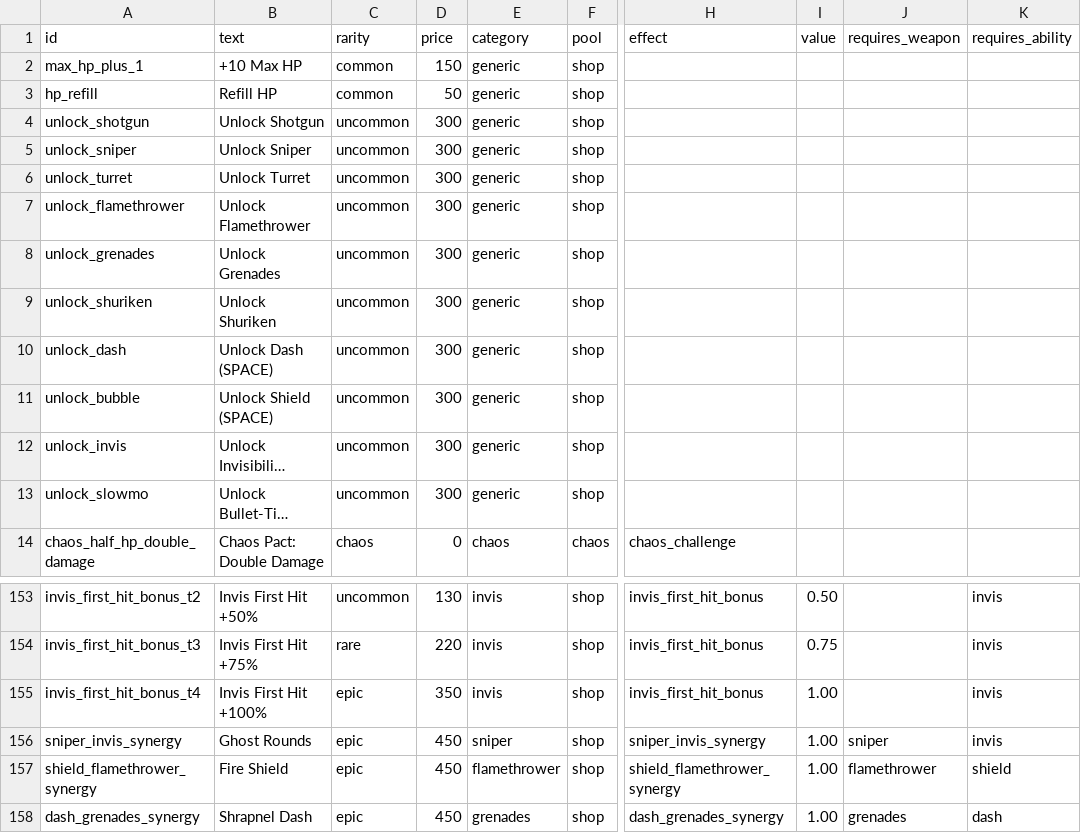
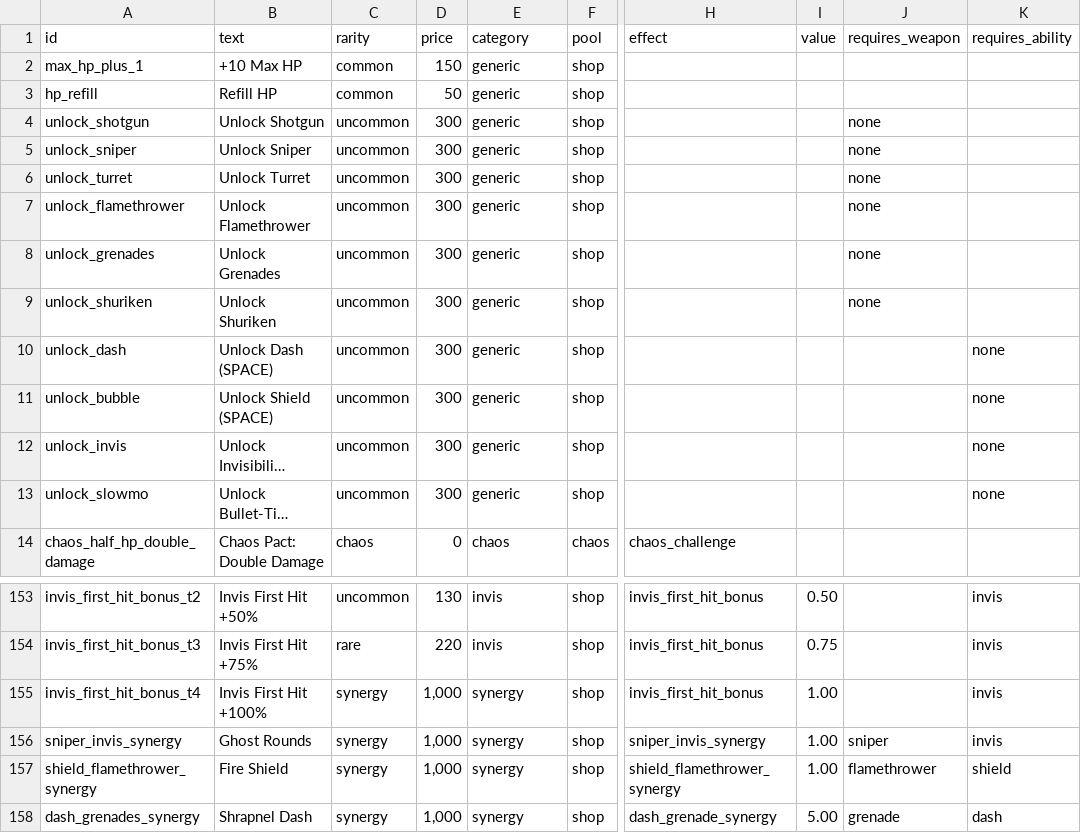
Before and after one commit to Safinvgehlenosman/Top-Down-Shooter-Game, a CSV file: data/upgrades.csv, drawn as a sheet; only a part is shown, gaps mark what is left out; long unchanged cells end in …; the diff names each change by its address in the sheet, - before the commit and + after, or states it on an @@ line.

Commit message:
add synergy rarity upgrades and dash-grenade synergy
Introduces a new 'synergy' rarity for upgrades, including support in the database, UI, and upgrade selection logic. Adds a new synergy upgrade (Shrapnel Dash) that spawns grenades when dashing, with supporting logic in player abilities and game state. Updates upgrade card visuals to include synergy rarity and adds the corresponding card asset.

```diff
--- a/data/upgrades.csv
+++ b/data/upgrades.csv
-J4:J9 (requires_weapon): (empty)
+J4:J9 (requires_weapon): none
-K10:K13 (requires_ability): (empty)
+K10:K13 (requires_ability): none
-C155:C158 (rarity): epic
+C155:C158 (rarity): synergy
-D155 (price): 350
+D155 (price): 1,000
-E155 (category): invis
+E155 (category): synergy
-D156:D158 (price): 450
+D156:D158 (price): 1,000
-E156 (category): sniper
+E156 (category): synergy
-E157 (category): flamethrower
+E157 (category): synergy
-E158 (category): grenades
+E158 (category): synergy
-H158 (effect): dash_grenades_synergy
+H158 (effect): dash_grenade_synergy
-I158 (value): 1.00
+I158 (value): 5.00
-J158 (requires_weapon): grenades
+J158 (requires_weapon): grenade
```
Also changed, not shown: 9 other files.
